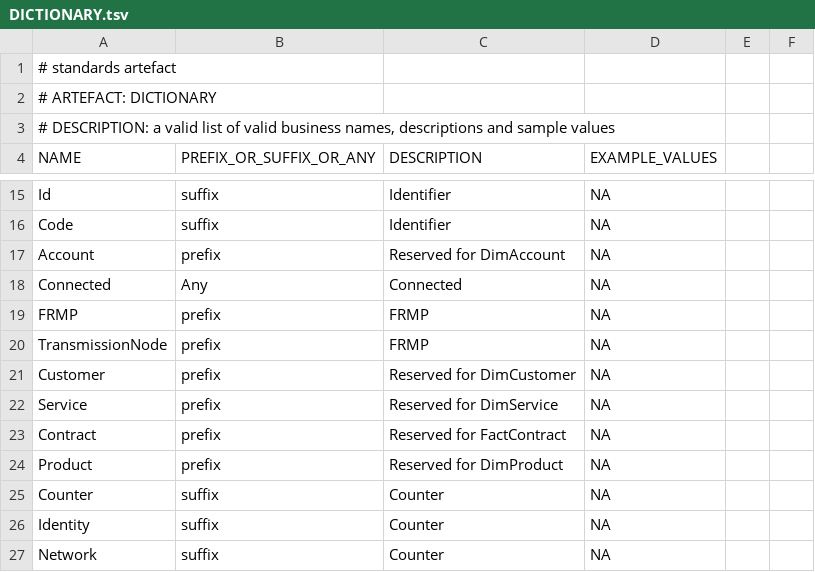
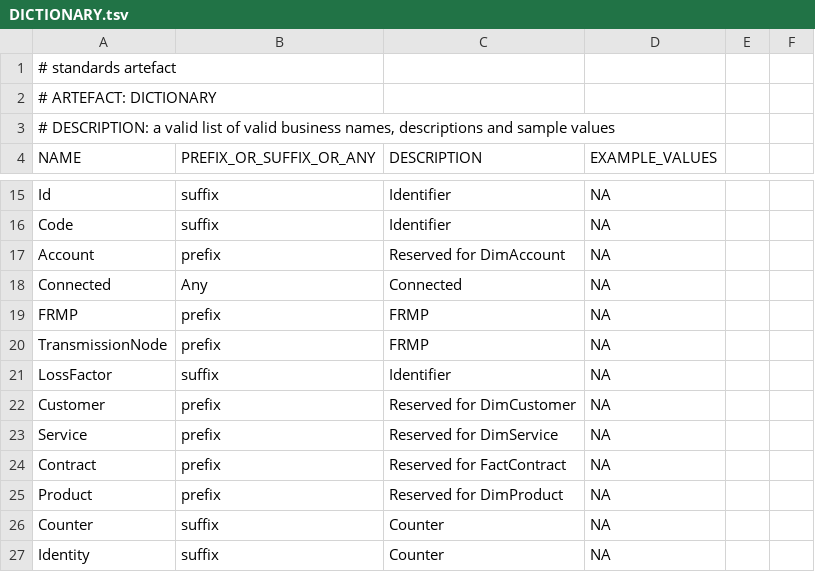
Before and after one commit to melvinwi/EDWCI, a TSV file: datastore/DICTIONARY.tsv, drawn as a sheet; only a part is shown, gaps mark what is left out; the shorter side is filled out with more unchanged rows; the diff names each change by its address in the sheet, - before the commit and + after, or states it on an @@ line.

```diff
--- a/datastore/DICTIONARY.tsv
+++ b/datastore/DICTIONARY.tsv
+row 21: LossFactor | suffix | Identifier | NA
```
Also changed, not shown: datastore/DimTransmissionNode.tsv, 2 other files.
